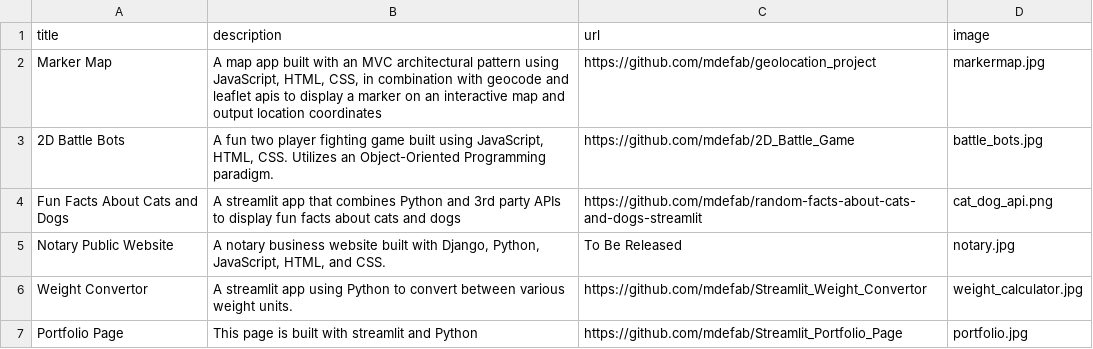
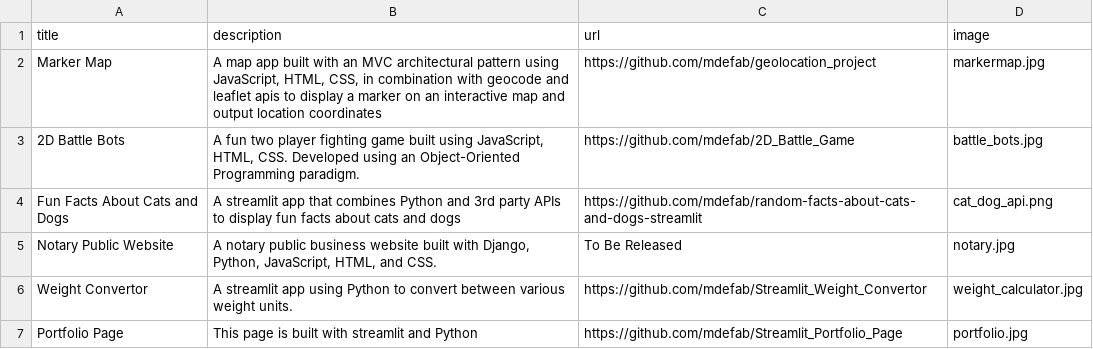
Before and after one commit to mdefab/Streamlit_Portfolio_Page, a CSV file: data.csv, drawn as a sheet.

Commit message:
Update data.csv and notary image

```diff
--- a/data.csv
+++ b/data.csv
@@ -2,5 +2,5 @@ title;description;url;image
 Marker Map; A map app built with an MVC architectural pattern using JavaScript, HTML, CSS, in combination with geocode and leaflet apis to display a marker on an interactive map and output location coordinates;https://github.com/mdefab/geolocation_project;markermap.jpg
-2D Battle Bots; A fun two player fighting game built using JavaScript, HTML, CSS. Utilizes an Object-Oriented Programming paradigm.;https://github.com/mdefab/2D_Battle_Game;battle_bots.jpg
+2D Battle Bots; A fun two player fighting game built using JavaScript, HTML, CSS. Developed using an Object-Oriented Programming paradigm.;https://github.com/mdefab/2D_Battle_Game;battle_bots.jpg
 Fun Facts About Cats and Dogs;A streamlit app that combines Python and 3rd party APIs to display fun facts about cats and dogs;https://github.com/mdefab/random-facts-about-cats-and-dogs-streamlit;cat_dog_api.png
-Notary Public Website;A notary business website built with Django, Python, JavaScript, HTML, and CSS.;To Be Released;notary.jpg
+Notary Public Website;A notary public business website built with Django, Python, JavaScript, HTML, and CSS.;To Be Released;notary.jpg
 Weight Convertor;A streamlit app using Python to convert between various weight units.;https://github.com/mdefab/Streamlit_Weight_Convertor;weight_calculator.jpg
```
Also changed, not shown: 1 other file.
